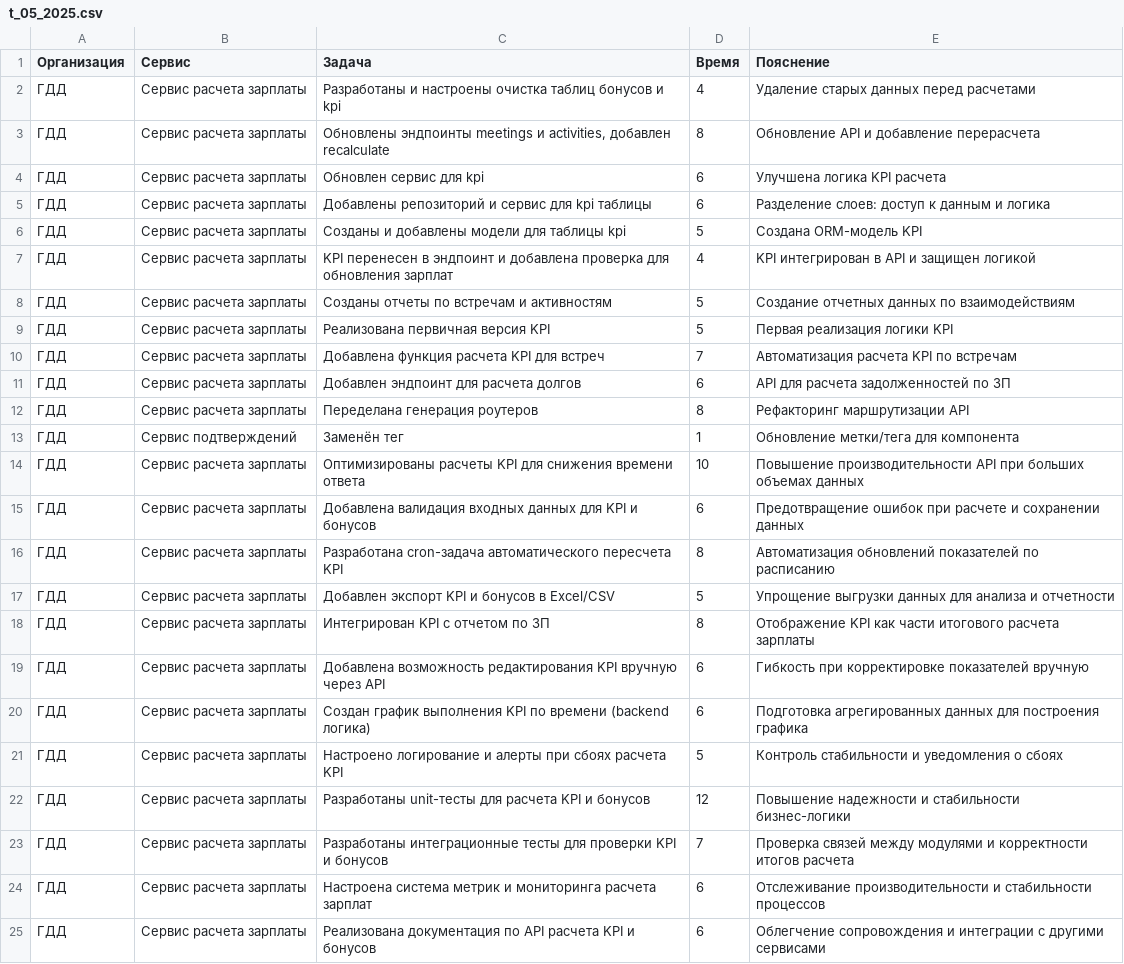
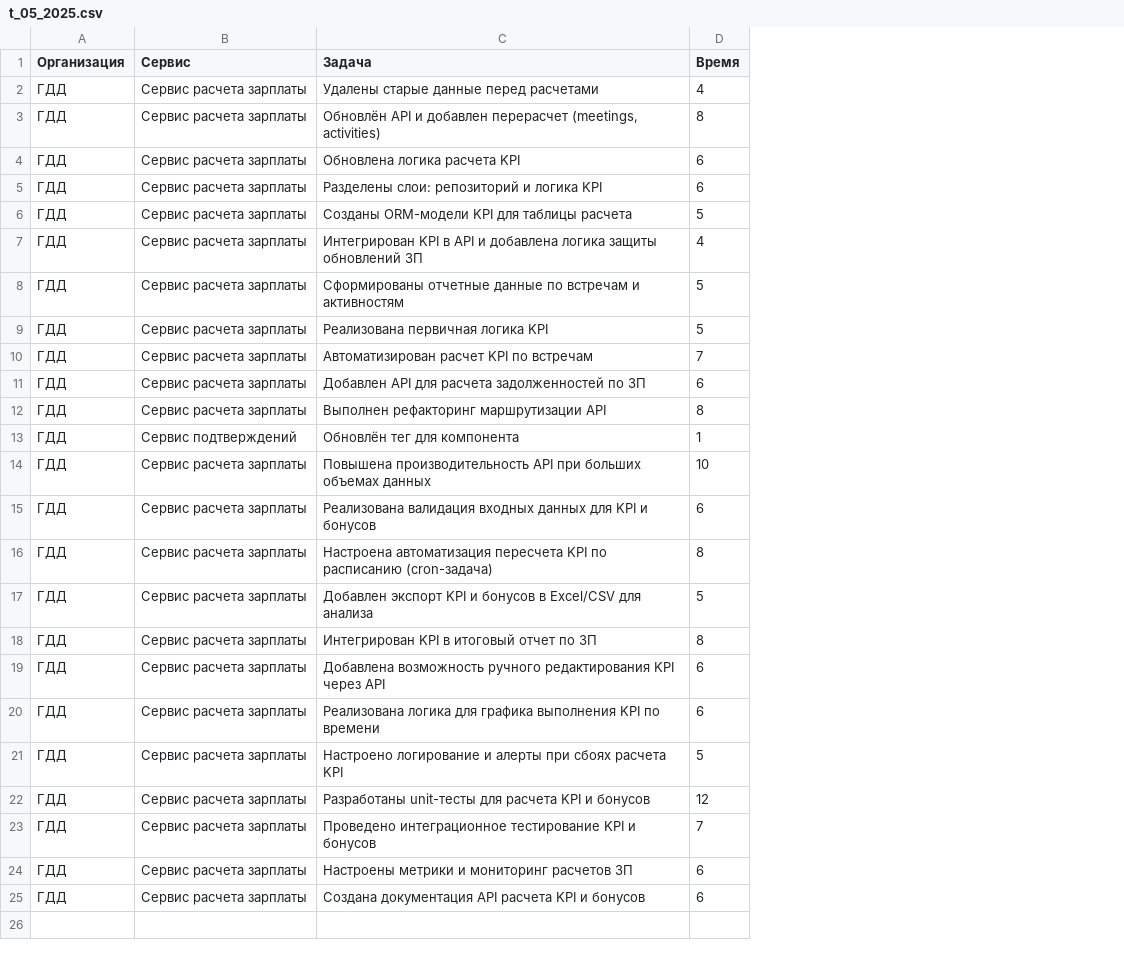
Before and after one commit to jestenok/acts, a CSV file: app/Osip Sorokin/dones/t_05_2025.csv, drawn as a sheet; the diff names each change by its address in the sheet, - before the commit and + after, or states it on an @@ line.

Commit message:
Отчеты для мая и апреля

```diff
--- a/app/Osip Sorokin/dones/t_05_2025.csv
+++ b/app/Osip Sorokin/dones/t_05_2025.csv
-column E (Пояснение), rows 2-25: Удаление старых данных перед расчетами | Обновление API и добавление перерасчета | Улучшена логика KPI расчета | Разделение слоев: доступ к данным и логика | Создана ORM-модель KPI | KPI интегрирован в API и защищен логикой | Создание отчетных данных по взаимодействиям | Первая реализация логики KPI | Автоматизация расчета KPI по встречам | API для расчета задолженностей по ЗП | Рефакторинг маршрутизации API | Обновление метки/тега для компонента | Повышение производительности API при больших объемах данных | Предотвращение ошибок при расчете и сохранении данных | Автоматизация обновлений показателей по расписанию | Упрощение выгрузки данных для анализа и отчетности | Отображение KPI как части итогового расчета зарплаты | Гибкость при корректировке показателей вручную | Подготовка агрегированных данных для построения графика | Контроль стабильности и уведомления о сбоях | Повышение надежности и стабильности бизнес-логики | Проверка связей между модулями и корректности итогов расчета | Отслеживание производительности и стабильности процессов | Облегчение сопровождения и интеграции с другими сервисами
-C2 (Задача): Разработаны и настроены очистка таблиц бонусов и kpi
+C2 (Задача): Удалены старые данные перед расчетами
-C3 (Задача): Обновлены эндпоинты meetings и activities, добавлен recalculate
+C3 (Задача): Обновлён API и добавлен перерасчет (meetings, activities)
-C4 (Задача): Обновлен сервис для kpi
+C4 (Задача): Обновлена логика расчета KPI
-C5 (Задача): Добавлены репозиторий и сервис для kpi таблицы
+C5 (Задача): Разделены слои: репозиторий и логика KPI
-C6 (Задача): Созданы и добавлены модели для таблицы kpi
+C6 (Задача): Созданы ORM-модели KPI для таблицы расчета
-C7 (Задача): KPI перенесен в эндпоинт и добавлена проверка для обновления зарплат
+C7 (Задача): Интегрирован KPI в API и добавлена логика защиты обновлений ЗП
-C8 (Задача): Созданы отчеты по встречам…
+C8 (Задача): Сформированы отчетные данные по встречам…
-C9 (Задача): Реализована первичная версия KPI
+C9 (Задача): Реализована первичная логика KPI
-C10 (Задача): Добавлена функция расчета KPI для встреч
+C10 (Задача): Автоматизирован расчет KPI по встречам
-C11 (Задача): Добавлен эндпоинт для расчета долгов
+C11 (Задача): Добавлен API для расчета задолженностей по ЗП
-C12 (Задача): Переделана генерация роутеров
+C12 (Задача): Выполнен рефакторинг маршрутизации API
-C13 (Задача): Заменён тег
+C13 (Задача): Обновлён тег для компонента
-C14 (Задача): Оптимизированы расчеты KPI для снижения времени ответа
+C14 (Задача): Повышена производительность API при больших объемах данных
-C15 (Задача): Добавлена валидация входных…
+C15 (Задача): Реализована валидация входных…
-C16 (Задача): Разработана cron-задача автоматического пересчета KPI
+C16 (Задача): Настроена автоматизация пересчета KPI по расписанию (cron-задача)
-C17 (Задача): …в Excel/CSV
+C17 (Задача): …в Excel/CSV для анализа
-C18 (Задача): Интегрирован KPI с отчетом по ЗП
+C18 (Задача): Интегрирован KPI в итоговый отчет по ЗП
-C19 (Задача): Добавлена возможность редактирования KPI вручную через API
+C19 (Задача): Добавлена возможность ручного редактирования KPI через API
-C20 (Задача): Создан график выполнения KPI по времени (backend логика)
+C20 (Задача): Реализована логика для графика выполнения KPI по времени
-C23 (Задача): Разработаны интеграционные тесты для проверки KPI и…
+C23 (Задача): Проведено интеграционное тестирование KPI и…
-C24 (Задача): Настроена система метрик и мониторинга расчета зарплат
+C24 (Задача): Настроены метрики и мониторинг расчетов ЗП
-C25 (Задача): Реализована документация по API расчета…
+C25 (Задача): Создана документация API расчета…
```
Also changed, not shown: app/Kamil Taigunov/dones/t_04_2025.csv, app/Kamil Taigunov/dones/t_05_2025.csv, 11 other files.
